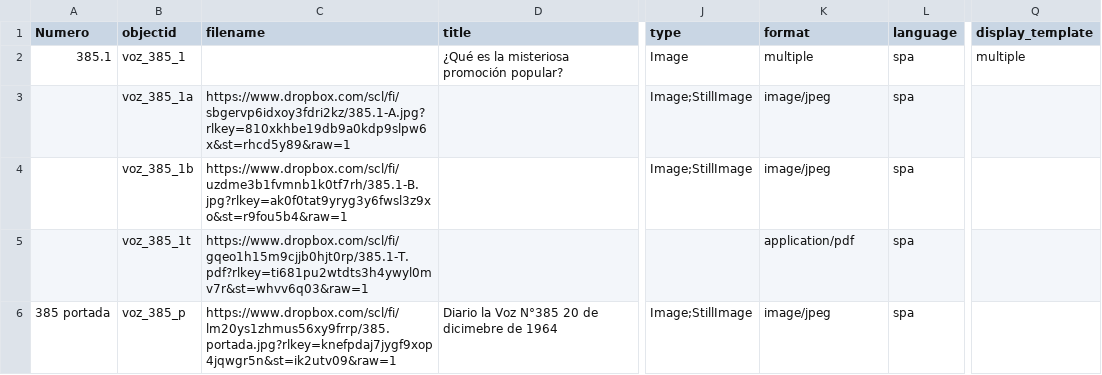
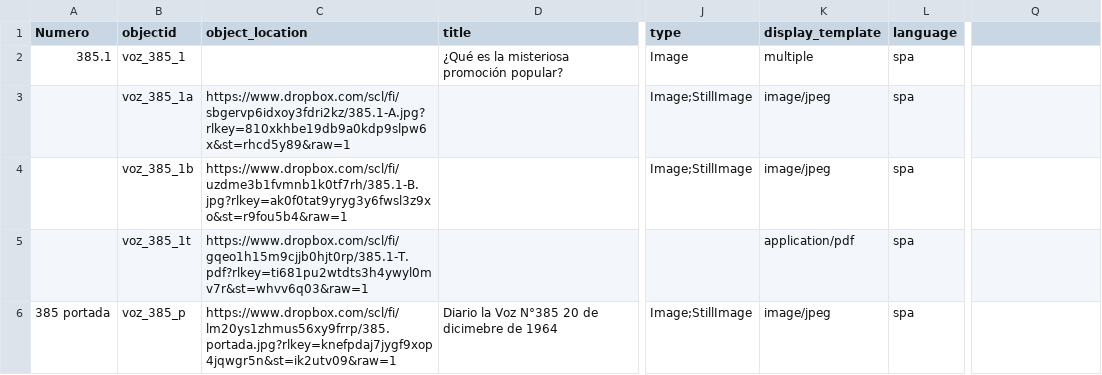
Before and after one commit to aimarinello/La_voz_CSV, a CSV file: _data/metadatos_la_voz.csv, drawn as a sheet; only a part is shown, gaps mark what is left out; the diff names each change by its address in the sheet, - before the commit and + after, or states it on an @@ line.

Commit message:
cambio metadata

```diff
--- a/_data/metadatos_la_voz.csv
+++ b/_data/metadatos_la_voz.csv
-C1: filename
+C1: object_location
-K1: format
+K1: display_template
-Q1: display_template
+Q1: (empty)
-Q2: multiple
+Q2: (empty)
```
